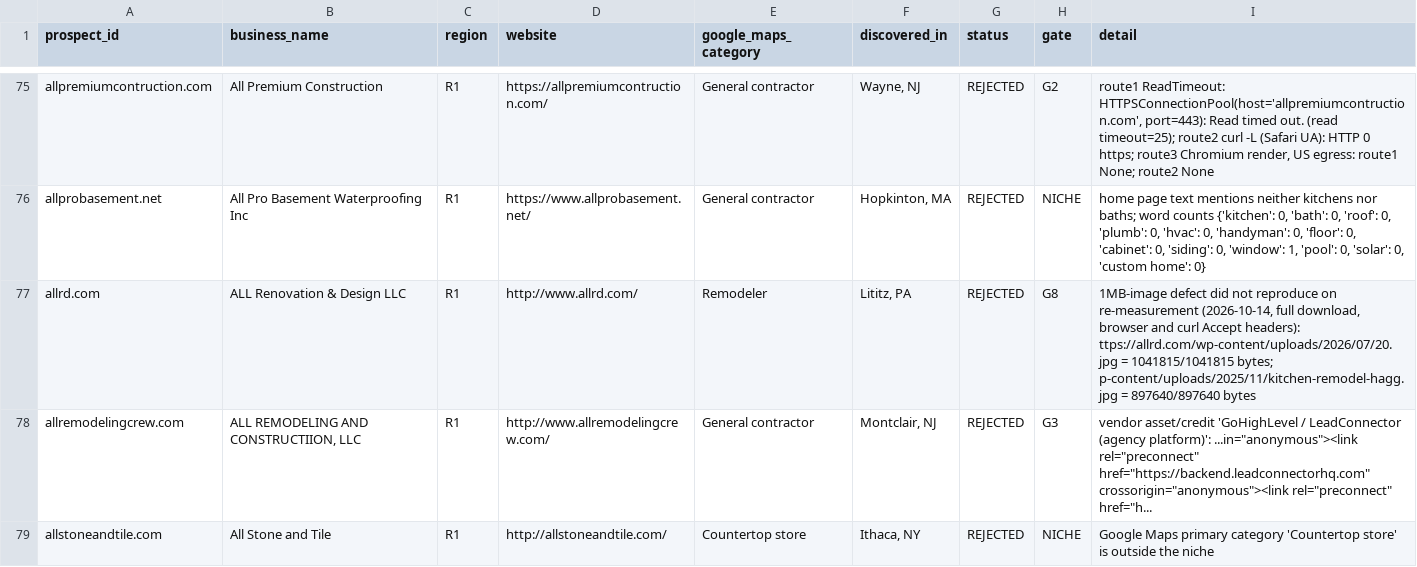
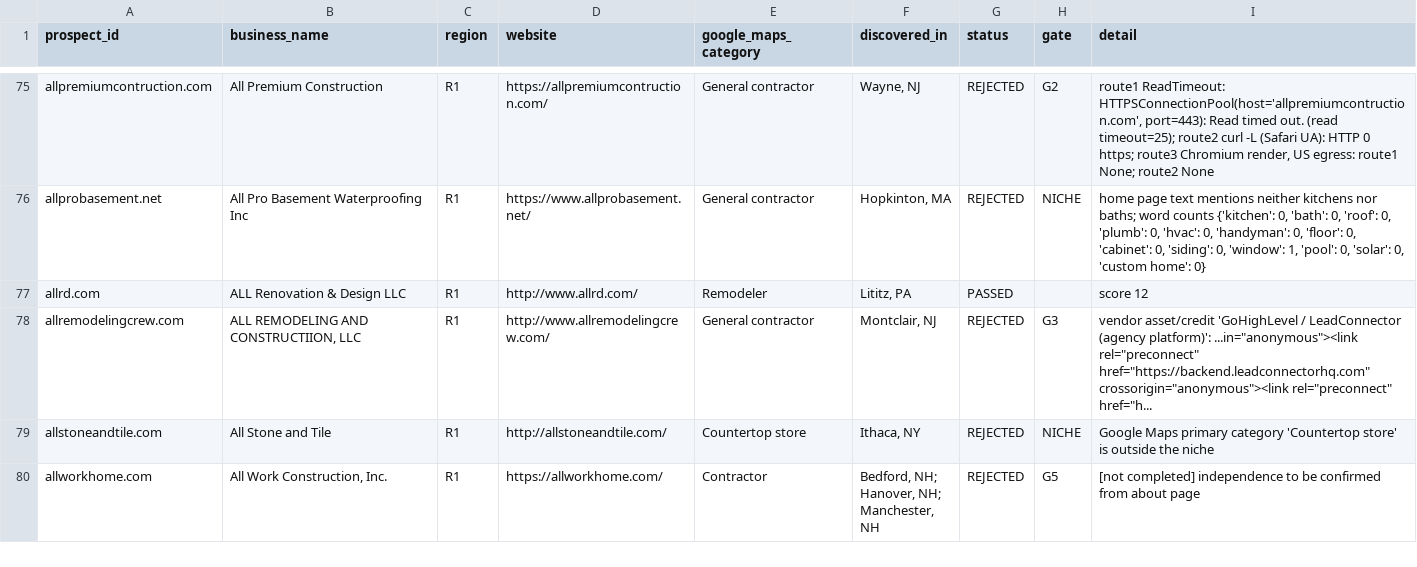
Before and after one commit to thecreativezohaib/100homeimprovementsearch, a CSV file: output/logs/R1.csv, drawn as a sheet; only a part is shown, gaps mark what is left out; the shorter side is filled out with more unchanged rows; the diff covers the shown part only.

```diff
--- a/output/logs/R1.csv
+++ b/output/logs/R1.csv
@@ -96,3 +96,3 @@ allpremiumcontruction.com,All Premium Construction,R1,https://allpremiumcontruct
 allprobasement.net,All Pro Basement Waterproofing Inc,R1,https://www.allprobasement.net/,General contractor,"Hopkinton, MA",REJECTED,NICHE,"home page text mentions neither kitchens nor baths; word counts {'kitchen': 0, 'bath': 0, 'roof': 0, 'plumb': 0, 'hvac': 0, 'handyman': 0, 'floor': 0, 'cabinet': 0, 'siding': 0, 'window': 1, 'pool': 0, 'solar': 0, 'custom home': 0}"
-allrd.com,ALL Renovation & Design LLC,R1,http://www.allrd.com/,Remodeler,"Lititz, PA",REJECTED,G8,"1MB-image defect did not reproduce on re-measurement (2026-10-14, full download, browser and curl Accept headers): ttps://allrd.com/wp-content/uploads/2026/07/20.jpg = 1041815/1041815 bytes; p-content/uploads/2025/11/kitchen-remodel-hagg.jpg = 897640/897640 bytes"
+allrd.com,ALL Renovation & Design LLC,R1,http://www.allrd.com/,Remodeler,"Lititz, PA",PASSED,,score 12
 allremodelingcrew.com,"ALL REMODELING AND CONSTRUCTIION, LLC",R1,http://www.allremodelingcrew.com/,General contractor,"Montclair, NJ",REJECTED,G3,"vendor asset/credit 'GoHighLevel / LeadConnector (agency platform)': ...in=""anonymous""><link rel=""preconnect"" href=""https://backend.leadconnectorhq.com"" crossorigin=""anonymous""><link rel=""preconnect"" href=""h..."
```
Also changed, not shown: 7 edited cells elsewhere in this file, output/bench-vendor.csv, output/logs/R2.csv, 18 other files.
